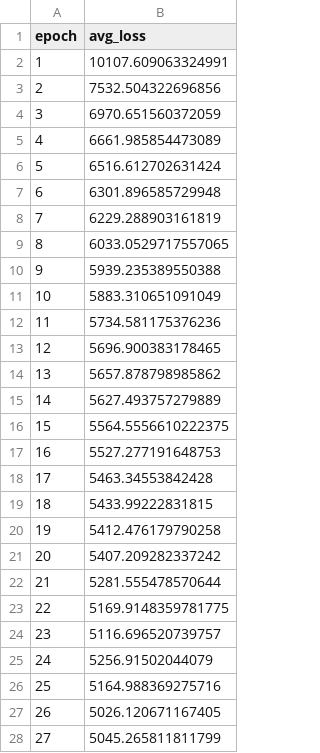
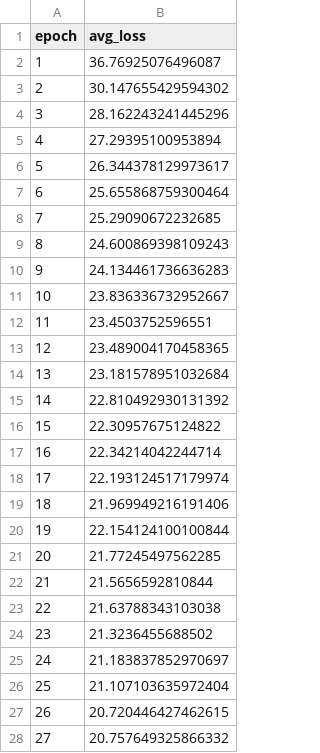
Before and after one commit to NITeQ/QARBoM.jl, a CSV file: example/pcd_avg_loss.csv, drawn as a sheet; only a part is shown; the diff covers the shown part only.

```diff
--- a/example/pcd_avg_loss.csv
+++ b/example/pcd_avg_loss.csv
@@ -1,28 +1,28 @@
 epoch,avg_loss
-1,10107.609063324991
-2,7532.504322696856
-3,6970.651560372059
-4,6661.985854473089
-5,6516.612702631424
-6,6301.896585729948
-7,6229.288903161819
-8,6033.0529717557065
-9,5939.235389550388
-10,5883.310651091049
-11,5734.581175376236
-12,5696.900383178465
-13,5657.878798985862
-14,5627.493757279889
-15,5564.5556610222375
-16,5527.277191648753
-17,5463.34553842428
-18,5433.99222831815
-19,5412.476179790258
-20,5407.209282337242
-21,5281.555478570644
-22,5169.9148359781775
-23,5116.696520739757
-24,5256.91502044079
-25,5164.988369275716
-26,5026.120671167405
-27,5045.265811811799
+1,36.76925076496087
+2,30.147655429594302
+3,28.162243241445296
+4,27.29395100953894
+5,26.344378129973617
+6,25.655868759300464
+7,25.29090672232685
+8,24.600869398109243
+9,24.134461736636283
+10,23.836336732952667
+11,23.4503752596551
+12,23.489004170458365
+13,23.181578951032684
+14,22.810492930131392
+15,22.30957675124822
+16,22.34214042244714
+17,22.193124517179974
+18,21.969949216191406
+19,22.154124100100844
+20,21.77245497562285
+21,21.5656592810844
+22,21.63788343103038
+23,21.3236455688502
+24,21.183837852970697
+25,21.107103635972404
+26,20.720446427462615
+27,20.757649325866332
```
Also changed, not shown: 23 edited cells elsewhere in this file, 8 other files.
